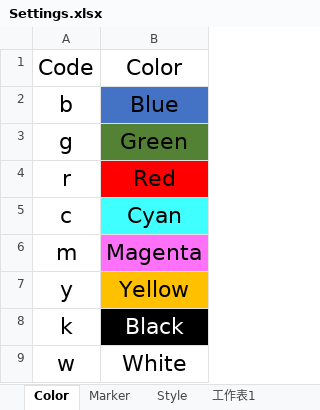
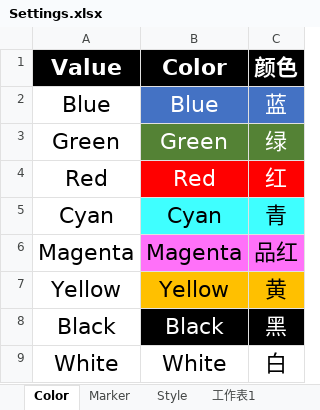
Before and after one commit to GeoPyTool/GeoPyTool, an Excel workbook: DataFileSamples/Settings.xlsx, sheet Color, drawn as a sheet; values as stored, in another font and other column widths than the file's, no borders; removed rows and columns are numbered as before the commit, all else as after; the diff names each change by its address in the sheet, - before the commit and + after, or states it on an @@ line.

Commit message:
update color list

```diff
--- a/DataFileSamples/Settings.xlsx (sheet Color)
+++ b/DataFileSamples/Settings.xlsx (sheet Color)
-column A (Code), rows 2-9: b | g | r | c | m | y | k | w
+column A (Value), rows 2-9: Blue | Green | Red | Cyan | Magenta | Yellow | Black | White
+column C (颜色), rows 2-9: 蓝 | 绿 | 红 | 青 | 品红 | 黄 | 黑 | 白
@@ B1 fill: none → #000000, bold: off → on @@
-B1:B4 text colour: black
+B1:B4 text colour: #FFFFFF
```
Also changed, not shown: sheet 工作表1, 4 other files.
